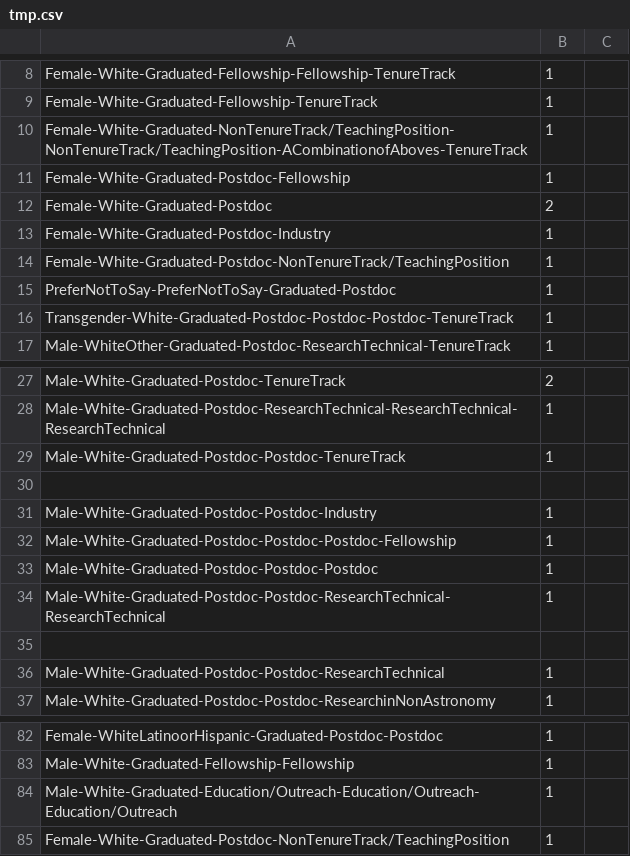
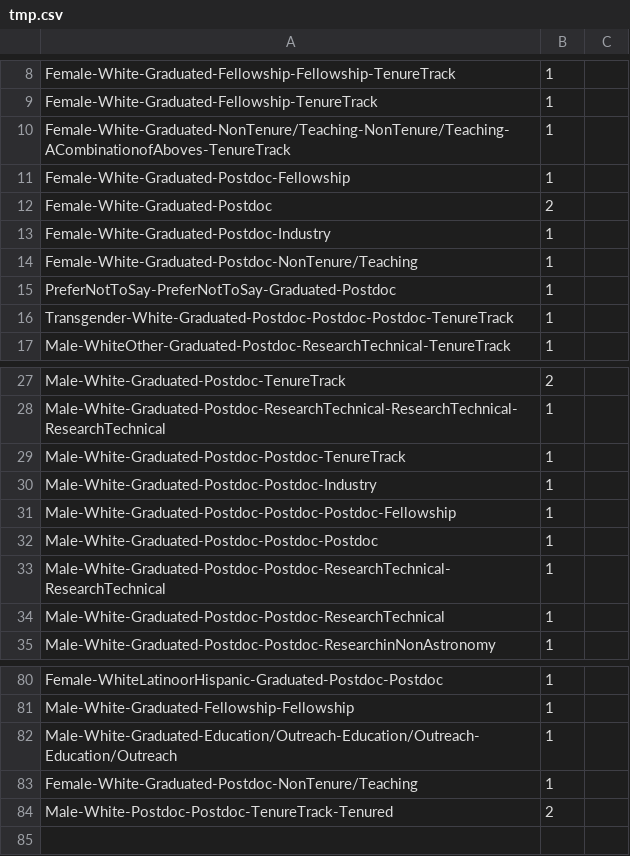
Before and after one commit to jpiscionere/jpiscionere.github.io, a CSV file: Sequences_sunburst_files/tmp.csv, drawn as a sheet; only a part is shown, gaps mark what is left out.

Commit message:
data

```diff
--- a/Sequences_sunburst_files/tmp.csv
+++ b/Sequences_sunburst_files/tmp.csv
@@ -9,3 +9,3 @@ Female-White-Graduated-Fellowship-Fellowship-TenureTrack,1
 Female-White-Graduated-Fellowship-TenureTrack,1
-Female-White-Graduated-NonTenureTrack/TeachingPosition-NonTenureTrack/TeachingPosition-ACombinationofAboves-TenureTrack,1
+Female-White-Graduated-NonTenure/Teaching-NonTenure/Teaching-ACombinationofAboves-TenureTrack,1
 Female-White-Graduated-Postdoc-Fellowship,1
@@ -13,3 +13,3 @@ Female-White-Graduated-Postdoc,2
 Female-White-Graduated-Postdoc-Industry,1
-Female-White-Graduated-Postdoc-NonTenureTrack/TeachingPosition,1
+Female-White-Graduated-Postdoc-NonTenure/Teaching,1
 PreferNotToSay-PreferNotToSay-Graduated-Postdoc,1
@@ -29,3 +29,2 @@ Male-White-Graduated-Postdoc-ResearchTechnical-ResearchTechnical-ResearchTechnic
 Male-White-Graduated-Postdoc-Postdoc-TenureTrack,1
-
 Male-White-Graduated-Postdoc-Postdoc-Industry,1
@@ -34,3 +33,2 @@ Male-White-Graduated-Postdoc-Postdoc-Postdoc,1
 Male-White-Graduated-Postdoc-Postdoc-ResearchTechnical-ResearchTechnical,1
-
 Male-White-Graduated-Postdoc-Postdoc-ResearchTechnical,1
@@ -84,2 +82,3 @@ Male-White-Graduated-Fellowship-Fellowship,1
 Male-White-Graduated-Education/Outreach-Education/Outreach-Education/Outreach,1
-Female-White-Graduated-Postdoc-NonTenureTrack/TeachingPosition,1
+Female-White-Graduated-Postdoc-NonTenure/Teaching,1
+Male-White-Postdoc-Postdoc-TenureTrack-Tenured,2
```
Also changed, not shown: 2 other files.
